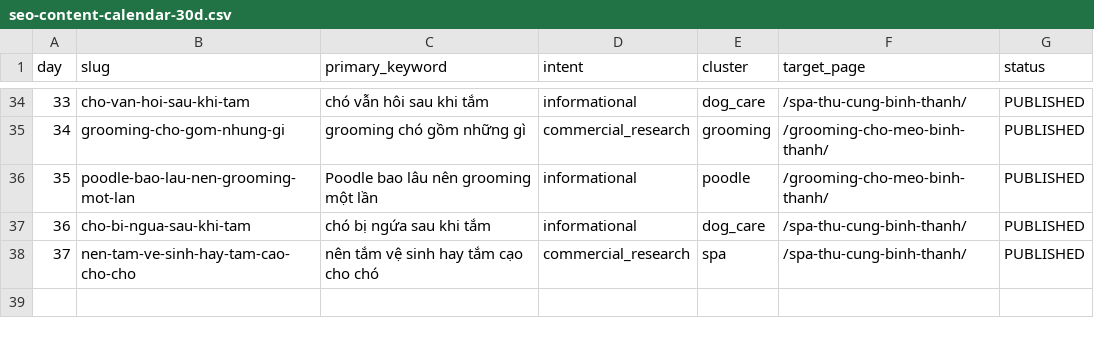
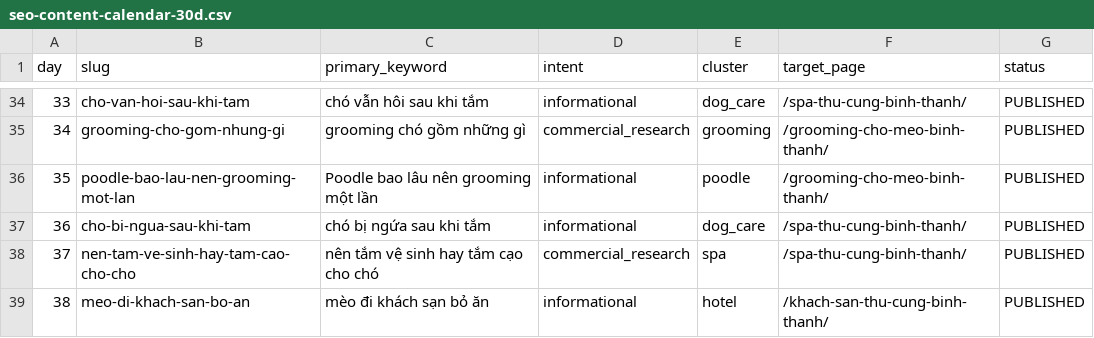
Before and after one commit to capquangfptminhlh/mimi, a CSV file: .website-os/evidence/seo-content-calendar-30d.csv, drawn as a sheet; only a part is shown, gaps mark what is left out.

Commit message:
seo: mark cat boarding appetite topic published

```diff
--- a/.website-os/evidence/seo-content-calendar-30d.csv
+++ b/.website-os/evidence/seo-content-calendar-30d.csv
@@ -38 +38,2 @@ day,slug,primary_keyword,intent,cluster,target_page,status
 37,nen-tam-ve-sinh-hay-tam-cao-cho-cho,nên tắm vệ sinh hay tắm cạo cho chó,commercial_research,spa,/spa-thu-cung-binh-thanh/,PUBLISHED
+38,meo-di-khach-san-bo-an,mèo đi khách sạn bỏ ăn,informational,hotel,/khach-san-thu-cung-binh-thanh/,PUBLISHED
```
